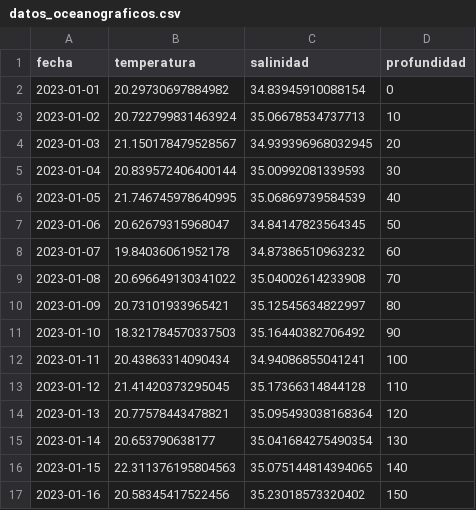
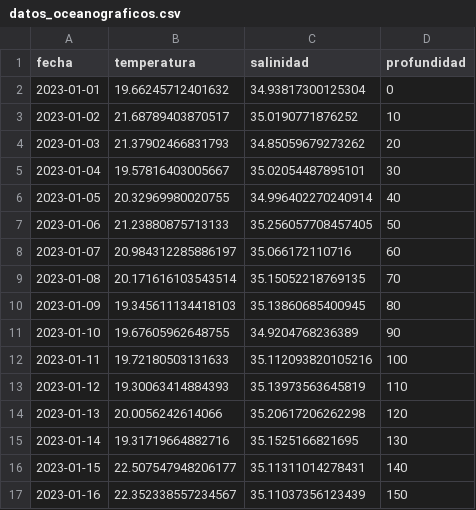
Before and after one commit to cpatagon/Curso_Analisis_Numerico_BACI, a CSV file: clases/Unidad_02/datos_oceanograficos.csv, drawn as a sheet; only a part is shown; the diff covers the shown part only.

```diff
--- a/clases/Unidad_02/datos_oceanograficos.csv
+++ b/clases/Unidad_02/datos_oceanograficos.csv
@@ -1,17 +1,17 @@
 fecha,temperatura,salinidad,profundidad
-2023-01-01,20.29730697884982,34.83945910088154,0
-2023-01-02,20.722799831463924,35.06678534737713,10
-2023-01-03,21.150178479528567,34.939396968032945,20
-2023-01-04,20.839572406400144,35.00992081339593,30
-2023-01-05,21.746745978640995,35.06869739584539,40
-2023-01-06,20.62679315968047,34.84147823564345,50
-2023-01-07,19.84036061952178,34.87386510963232,60
-2023-01-08,20.696649130341022,35.04002614233908,70
-2023-01-09,20.73101933965421,35.12545634822997,80
-2023-01-10,18.321784570337503,35.16440382706492,90
-2023-01-11,20.43863314090434,34.94086855041241,100
-2023-01-12,21.41420373295045,35.17366314844128,110
-2023-01-13,20.77578443478821,35.095493038168364,120
-2023-01-14,20.653790638177,35.041684275490354,130
-2023-01-15,22.311376195804563,35.075144814394065,140
-2023-01-16,20.58345417522456,35.23018573320402,150
+2023-01-01,19.66245712401632,34.93817300125304,0
+2023-01-02,21.68789403870517,35.0190771876252,10
+2023-01-03,21.37902466831793,34.85059679273262,20
+2023-01-04,19.57816403005667,35.02054487895101,30
+2023-01-05,20.32969980020755,34.996402270240914,40
+2023-01-06,21.23880875713133,35.256057708457405,50
+2023-01-07,20.984312285886197,35.066172110716,60
+2023-01-08,20.171616103543514,35.15052218769135,70
+2023-01-09,19.345611134418103,35.13860685400945,80
+2023-01-10,19.67605962648755,34.9204768236389,90
+2023-01-11,19.72180503131633,35.112093820105216,100
+2023-01-12,19.30063414884393,35.13973563645819,110
+2023-01-13,20.0056242614066,35.20617206262298,120
+2023-01-14,19.31719664882716,35.1525166821695,130
+2023-01-15,22.507547948206177,35.11311014278431,140
+2023-01-16,22.352338557234567,35.11037356123439,150
```
Also changed, not shown: 168 edited cells elsewhere in this file, 2 other files.
